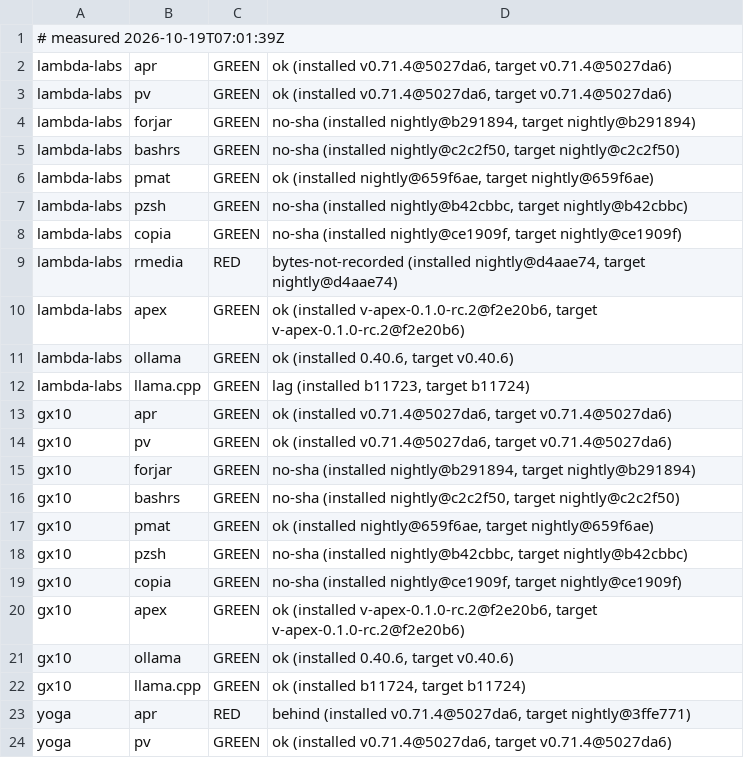
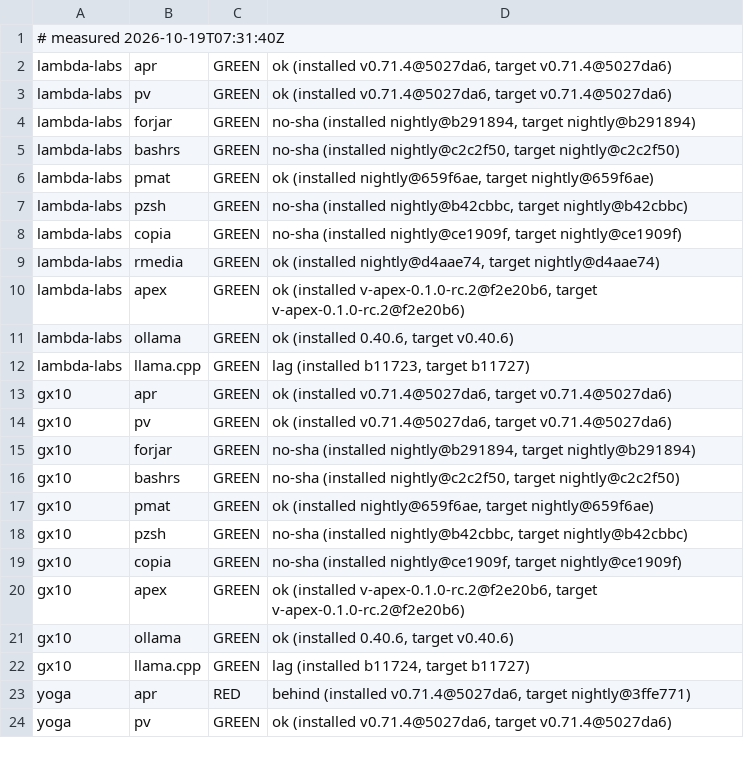
Before and after one commit to Zahgon/aprender, a TSV file: fleet/cells.tsv, drawn as a sheet; only a part is shown.

Commit message:
fleet cells 2026-10-19T07:31:40Z (fleet-drift)

```diff
--- a/fleet/cells.tsv
+++ b/fleet/cells.tsv
@@ -1,2 +1,2 @@
-# measured 2026-10-19T07:01:39Z
+# measured 2026-10-19T07:31:40Z
 lambda-labs	apr	GREEN	ok (installed v0.71.4@5027da6, target v0.71.4@5027da6)
@@ -8,6 +8,6 @@ lambda-labs	pzsh	GREEN	no-sha (installed nightly@b42cbbc, target nightly@b42cbbc
 lambda-labs	copia	GREEN	no-sha (installed nightly@ce1909f, target nightly@ce1909f)
-lambda-labs	rmedia	RED	bytes-not-recorded (installed nightly@d4aae74, target nightly@d4aae74)
+lambda-labs	rmedia	GREEN	ok (installed nightly@d4aae74, target nightly@d4aae74)
 lambda-labs	apex	GREEN	ok (installed v-apex-0.1.0-rc.2@f2e20b6, target v-apex-0.1.0-rc.2@f2e20b6)
 lambda-labs	ollama	GREEN	ok (installed 0.40.6, target v0.40.6)
-lambda-labs	llama.cpp	GREEN	lag (installed b11723, target b11724)
+lambda-labs	llama.cpp	GREEN	lag (installed b11723, target b11727)
 gx10	apr	GREEN	ok (installed v0.71.4@5027da6, target v0.71.4@5027da6)
@@ -21,3 +21,3 @@ gx10	apex	GREEN	ok (installed v-apex-0.1.0-rc.2@f2e20b6, target v-apex-0.1.0-rc.
 gx10	ollama	GREEN	ok (installed 0.40.6, target v0.40.6)
-gx10	llama.cpp	GREEN	ok (installed b11724, target b11724)
+gx10	llama.cpp	GREEN	lag (installed b11724, target b11727)
 yoga	apr	RED	behind (installed v0.71.4@5027da6, target nightly@3ffe771)
```
